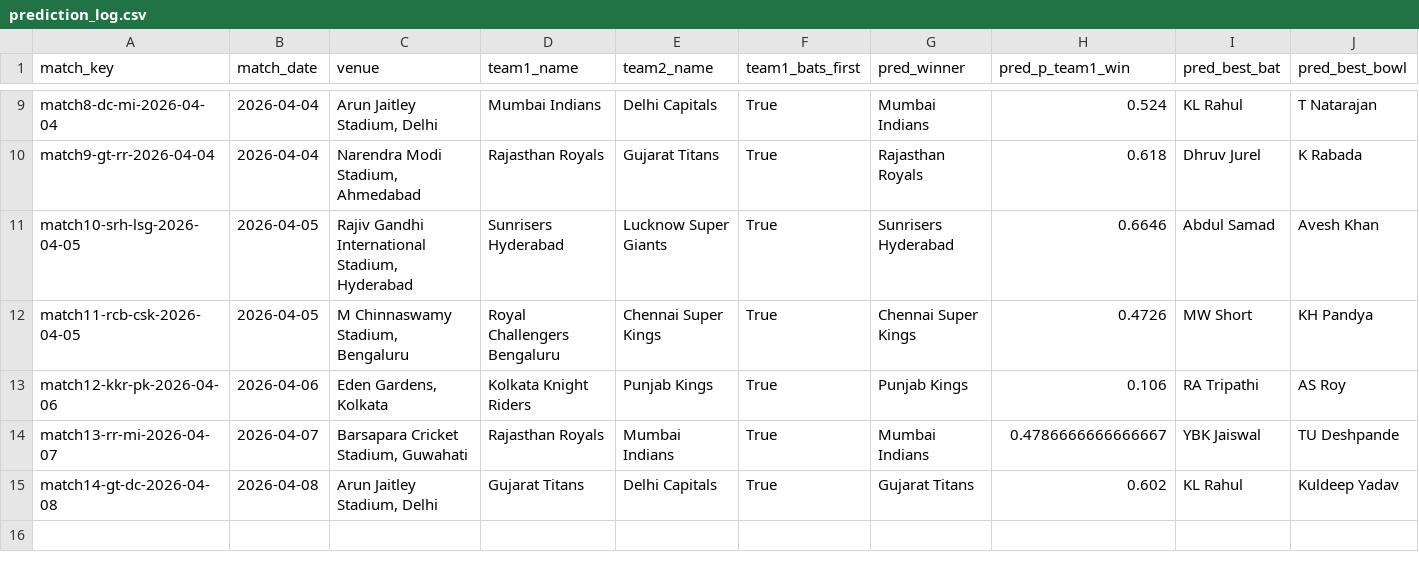
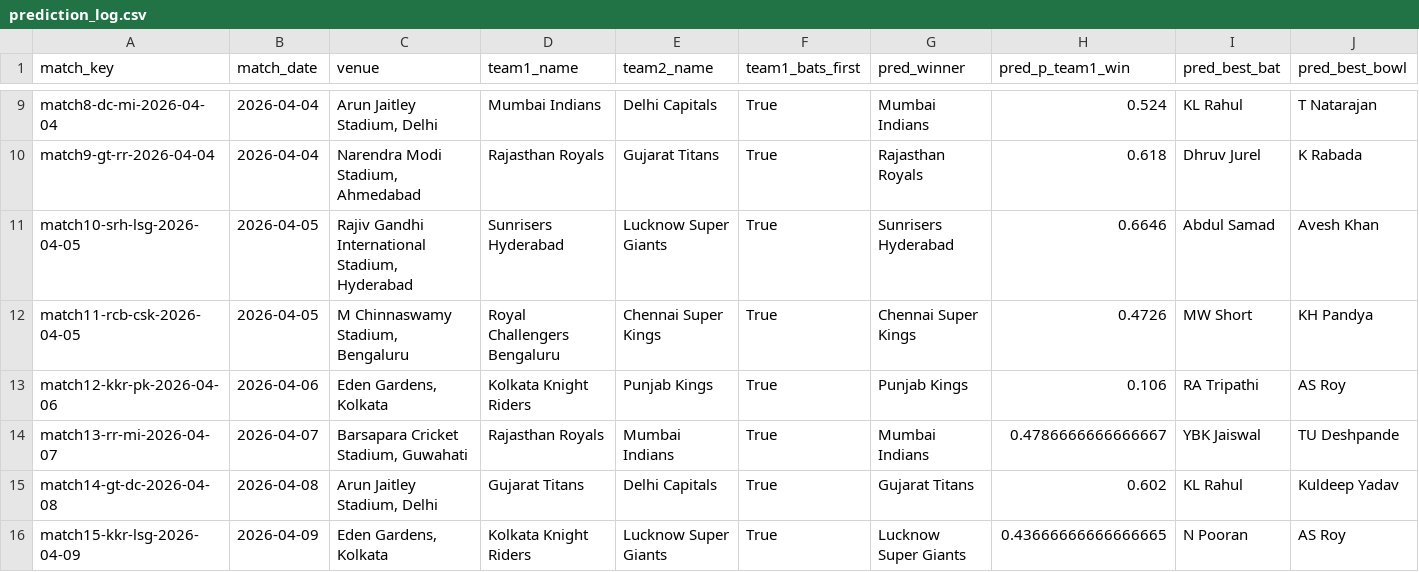
Before and after one commit to Jaymehta45/Sabermetric-IPL-Prediction-, a CSV file: data/processed/prediction_log.csv, drawn as a sheet; only a part is shown, gaps mark what is left out; rows hold the shown columns only; the diff names each change by its address in the sheet, - before the commit and + after, or states it on an @@ line.

Commit message:
chore(prediction_log): pre match15-kkr-lsg-2026-04-09

```diff
--- a/data/processed/prediction_log.csv
+++ b/data/processed/prediction_log.csv
+row 16: match15-kkr-lsg-2026-04-09 | 2026-04-09 | Eden Gardens, Kolkata | Kolkata Knight Riders | Lucknow Super Giants | True | Lucknow Super Giants | 0.43666666666666665 | N Pooran | AS Roy
```
